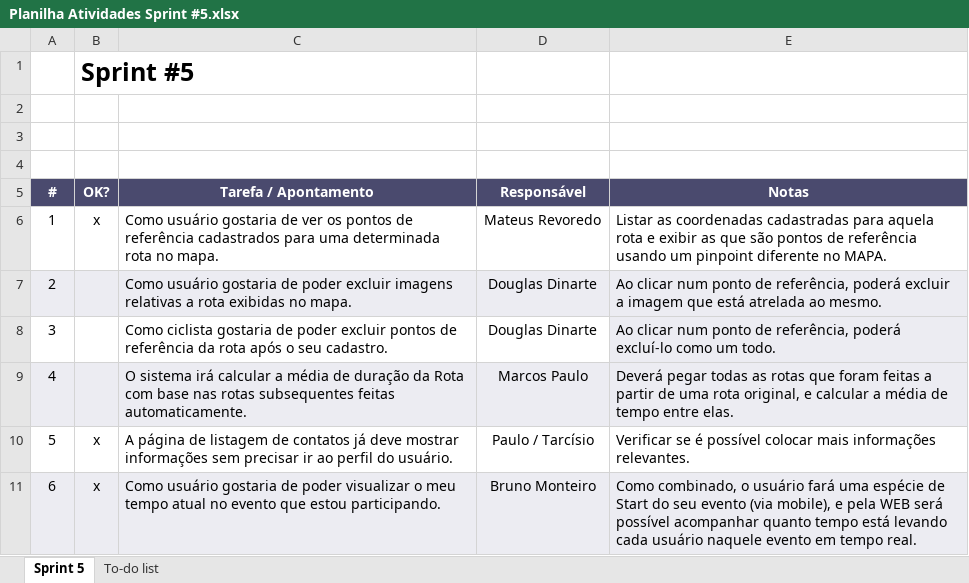
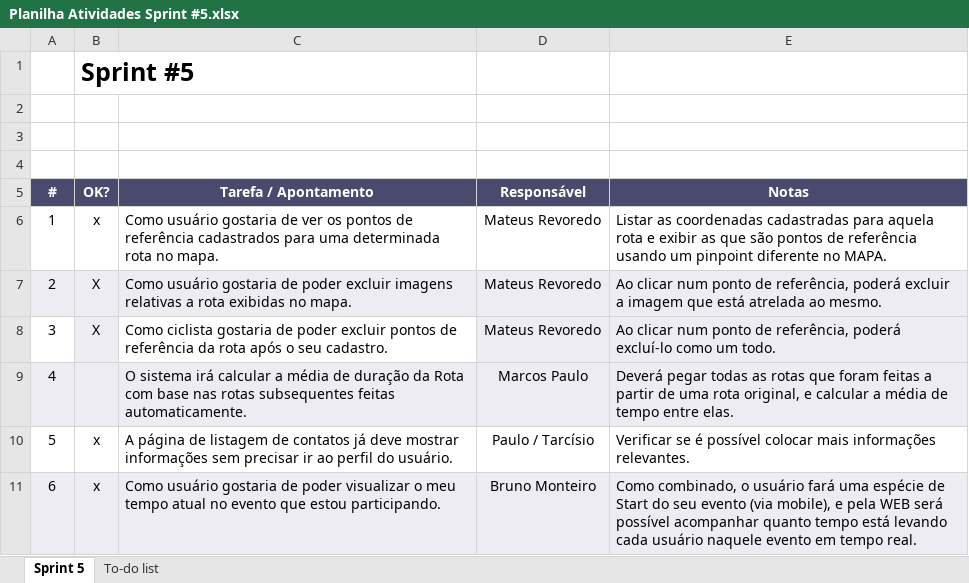
Before and after one commit to marcosisocram/fusioness, an Excel workbook: Trunk/Doc/Planilha Atividades Sprint #5.xlsx, sheet Sprint 5, drawn as a sheet; values as stored, in another font and other column widths than the file's, no borders; conditional formats not drawn; the diff names each change by its address in the sheet, - before the commit and + after, or states it on an @@ line.

Commit message:
Atualização do sprint backlog e status do bugfix

```diff
--- a/Trunk/Doc/Planilha Atividades Sprint #5.xlsx (sheet Sprint 5)
+++ b/Trunk/Doc/Planilha Atividades Sprint #5.xlsx (sheet Sprint 5)
-B7:B8 (OK?): (empty)
+B7:B8 (OK?): X
-D7:D8 (Responsável): Douglas Dinarte
+D7:D8 (Responsável): Mateus Revoredo
-B8 fill: none
+B8 fill: #ECECF2
-D8 fill: none
+D8 fill: #ECECF2
```
Also changed, not shown: sheet To-do list.
